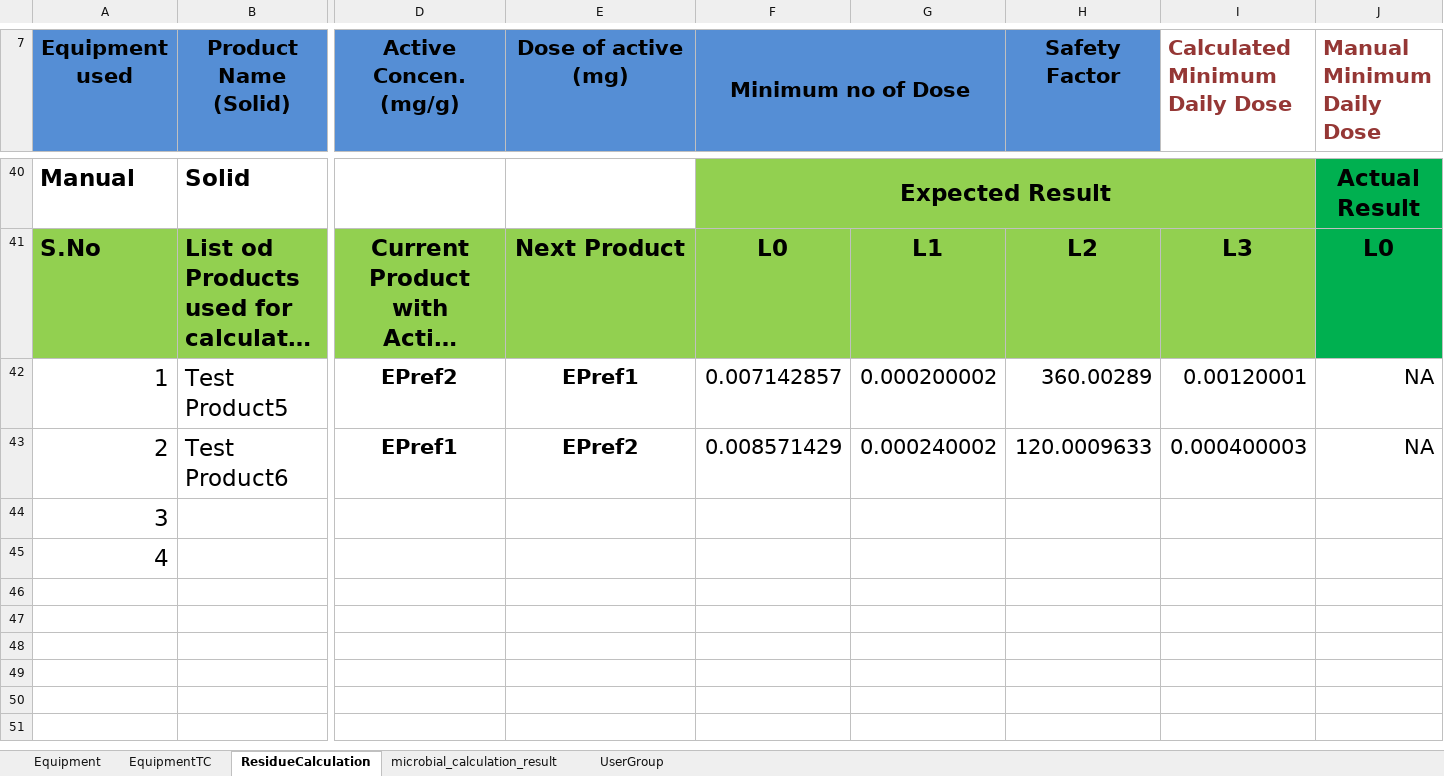
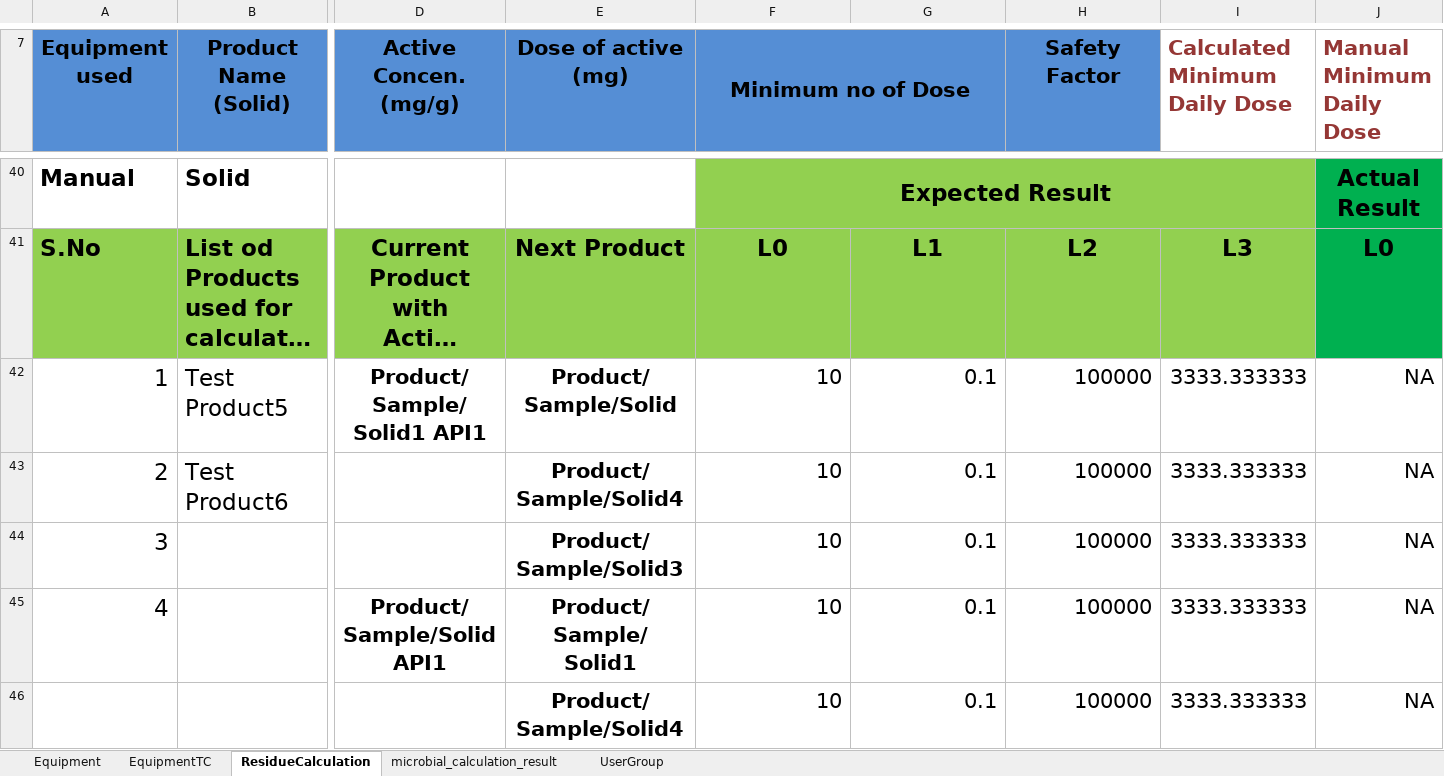
Before and after one commit to thiyagu13/CV-Docs, an Excel workbook: eResidue_CV_eDocs/bin/Test Data/eResidue_eDocs_TestCase_result.xlsx, sheet ResidueCalculation, drawn as a sheet; only a part is shown, gaps mark what is left out; long unchanged cells end in …; values as stored, in another font and other column widths than the file's, no borders; conditional formats not drawn; removed rows and columns are numbered as before the commit, all else as after; rows hold the shown columns only; the diff covers the shown part only; the diff names each change by its address in the sheet, - before the commit and + after, or states it on an @@ line.

```diff
--- a/eResidue_CV_eDocs/bin/Test Data/eResidue_eDocs_TestCase_result.xlsx (sheet ResidueCalculation)
+++ b/eResidue_CV_eDocs/bin/Test Data/eResidue_eDocs_TestCase_result.xlsx (sheet ResidueCalculation)
-row 42: 1 | Test Product5 | EPref2 | EPref1 | 0.007142857 | 0.000200002 | 360.00289 | 0.00120001 | NA
-row 43: 2 | Test Product6 | EPref1 | EPref2 | 0.008571429 | 0.000240002 | 120.0009633 | 0.000400003 | NA
-row 44: 3
-row 45: 4
-row 46: (empty)
-row 47: (empty)
+row 42: 1 | Test Product5 | Product/ Sample/ Solid1 API1 | Product/ Sample/Solid | 10 | 0.1 | 100000 | 3333.333333 | NA
+row 43: 2 | Test Product6 |  | Product/Sample/Solid4 | 10 | 0.1 | 100000 | 3333.333333 | NA
+row 44: 3 |  |  | Product/Sample/Solid3 | 10 | 0.1 | 100000 | 3333.333333 | NA
+row 45: 4 |  | Product/ Sample/Solid API1 | Product/ Sample/ Solid1 | 10 | 0.1 | 100000 | 3333.333333 | NA
+row 46:  |  |  | Product/Sample/Solid4 | 10 | 0.1 | 100000 | 3333.333333 | NA
```
Also changed, not shown: 10 added rows elsewhere in this sheet, eResidue_CV_eDocs/bin/Test Data/eResidue_eDocs_TestCase.xlsx, eResidue_CV_eDocs/src/Test Data/eResidue_eDocs_TestCase.xlsx, 53 other files.
